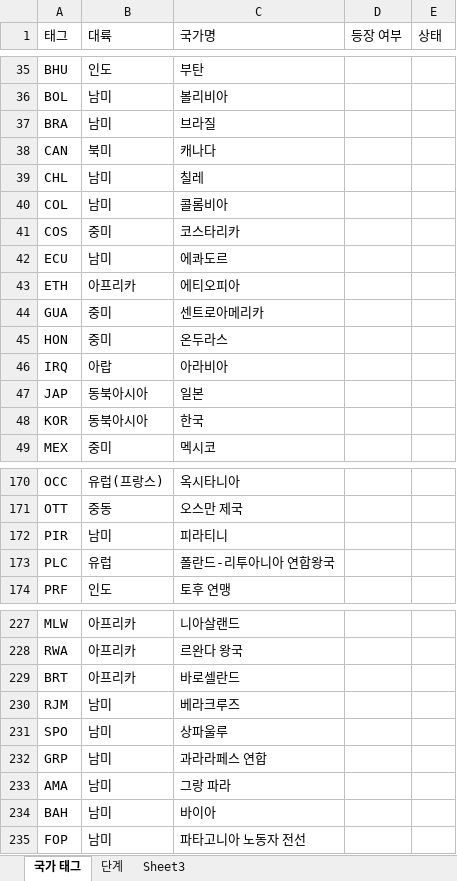
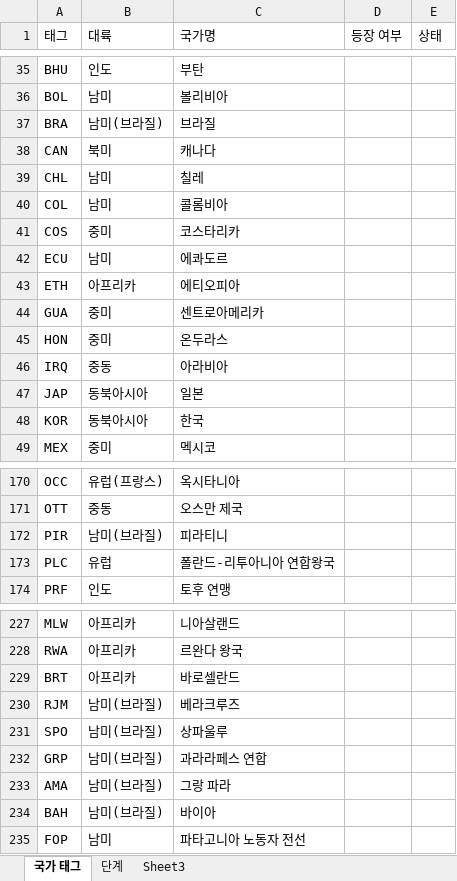
Before and after one commit to MADCAT416/megrez, an Excel workbook: 국가 TAG.xlsx, sheet 국가 태그, drawn as a sheet; only a part is shown, gaps mark what is left out; values as stored, in another font and other column widths than the file's, no borders; the diff names each change by its address in the sheet, - before the commit and + after, or states it on an @@ line.

Commit message:
수정

```diff
--- a/국가 TAG.xlsx (sheet 국가 태그)
+++ b/국가 TAG.xlsx (sheet 국가 태그)
-B37 (대륙): 남미
+B37 (대륙): 남미(브라질)
-B46 (대륙): 아랍
+B46 (대륙): 중동
-B172 (대륙): 남미
+B172 (대륙): 남미(브라질)
-B230:B234 (대륙): 남미
+B230:B234 (대륙): 남미(브라질)
```
